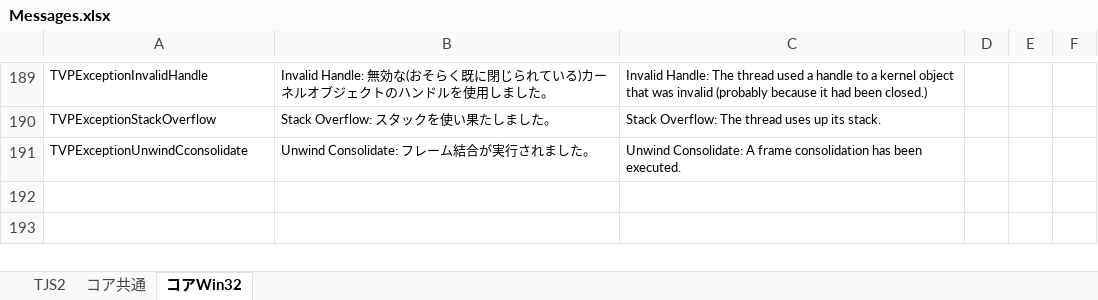
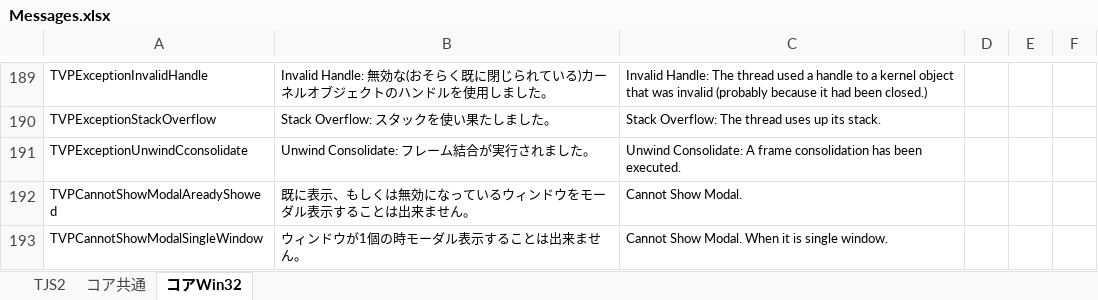
Before and after one commit to krkrz/krkrz, an Excel workbook: src/core/msg/text/Messages.xlsx, sheet コアWin32, drawn as a sheet; only a part is shown, gaps mark what is left out; values as stored, in another font and other column widths than the file's, no borders; the diff names each change by its address in the sheet, - before the commit and + after, or states it on an @@ line.

```diff
--- a/src/core/msg/text/Messages.xlsx (sheet コアWin32)
+++ b/src/core/msg/text/Messages.xlsx (sheet コアWin32)
+row 192: TVPCannotShowModalAreadyShowed | 既に表示、もしくは無効になっているウィンドウをモーダル表示することは出来ません。 | Cannot Show Modal.
+row 193: TVPCannotShowModalSingleWindow | ウィンドウが1個の時モーダル表示することは出来ません。 | Cannot Show Modal. When it is single window.
```
Also changed, not shown: 6 other files.
